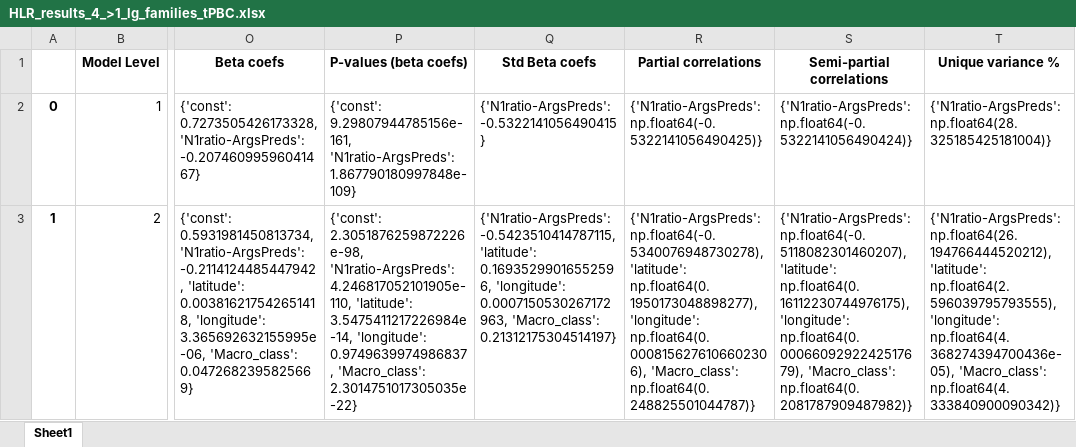
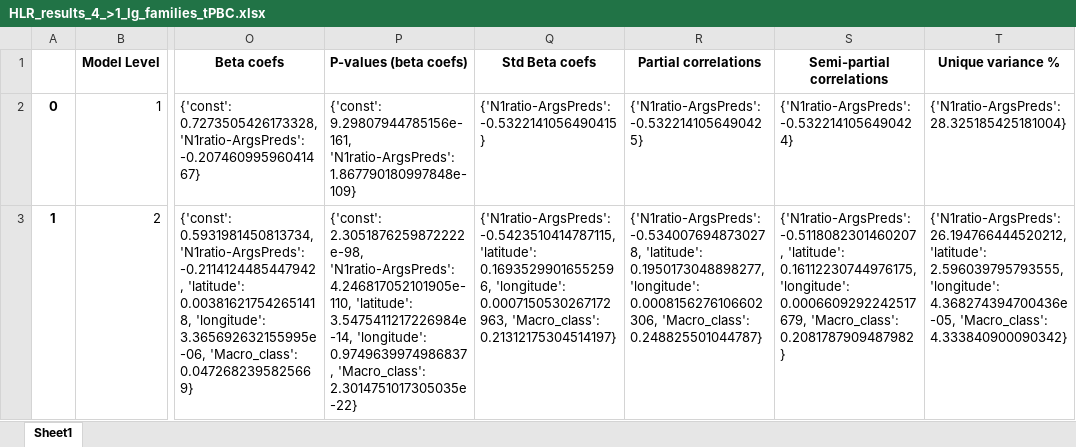
Before and after one commit to lingdoc/taggedPBC, an Excel workbook: checks/results/HLR_results_4_>1_lg_families_tPBC.xlsx, sheet Sheet1, drawn as a sheet; only a part is shown, gaps mark what is left out; values as stored, in another font and other column widths than the file's, no borders; the diff covers the shown part only; the diff names each change by its address in the sheet, - before the commit and + after, or states it on an @@ line.

```diff
--- a/checks/results/HLR_results_4_>1_lg_families_tPBC.xlsx (sheet Sheet1)
+++ b/checks/results/HLR_results_4_>1_lg_families_tPBC.xlsx (sheet Sheet1)
-R2 (Partial correlations): {'N1ratio-ArgsPreds': np.float64(-0.5322141056490425)}
+R2 (Partial correlations): {'N1ratio-ArgsPreds': -0.5322141056490425}
-S2 (Semi-partial correlations): {'N1ratio-ArgsPreds': np.float64(-0.5322141056490424)}
+S2 (Semi-partial correlations): {'N1ratio-ArgsPreds': -0.5322141056490424}
-T2 (Unique variance %): {'N1ratio-ArgsPreds': np.float64(28.325185425181004)}
+T2 (Unique variance %): {'N1ratio-ArgsPreds': 28.325185425181004}
-P3 (P-values (beta coefs)): {'const': 2.3051876259872226e-98, 'N1ratio-ArgsPreds': 4.246817052101905e-110,…
+P3 (P-values (beta coefs)): {'const': 2.3051876259872222e-98, 'N1ratio-ArgsPreds': 4.246817052101905e-110,…
-R3 (Partial correlations): {'N1ratio-ArgsPreds': np.float64(-0.5340076948730278), 'latitude': np.float64(0.1950173048898277), 'longitude': np.float64(0.0008156276106602306), 'Macro_class': np.float64(0.248825501044787)}
+R3 (Partial correlations): {'N1ratio-ArgsPreds': -0.5340076948730278, 'latitude': 0.1950173048898277, 'longitude': 0.0008156276106602306, 'Macro_class': 0.248825501044787}
-S3 (Semi-partial correlations): {'N1ratio-ArgsPreds': np.float64(-0.5118082301460207), 'latitude': np.float64(0.16112230744976175), 'longitude': np.float64(0.0006609292242517679), 'Macro_class': np.float64(0.2081787909487982)}
+S3 (Semi-partial correlations): {'N1ratio-ArgsPreds': -0.5118082301460207, 'latitude': 0.16112230744976175, 'longitude': 0.0006609292242517679, 'Macro_class': 0.2081787909487982}
-T3 (Unique variance %): {'N1ratio-ArgsPreds': np.float64(26.194766444520212), 'latitude': np.float64(2.596039795793555), 'longitude': np.float64(4.368274394700436e-05), 'Macro_class': np.float64(4.333840900090342)}
+T3 (Unique variance %): {'N1ratio-ArgsPreds': 26.194766444520212, 'latitude': 2.596039795793555, 'longitude': 4.368274394700436e-05, 'Macro_class': 4.333840900090342}
```
Also changed, not shown: 7 edited cells elsewhere in this sheet, checks/results/HLR_results_1_Dunn_lgs_tPBC.xlsx, checks/results/HLR_results_2_Dunn_fams_tPBC.xlsx, 9 other files.
